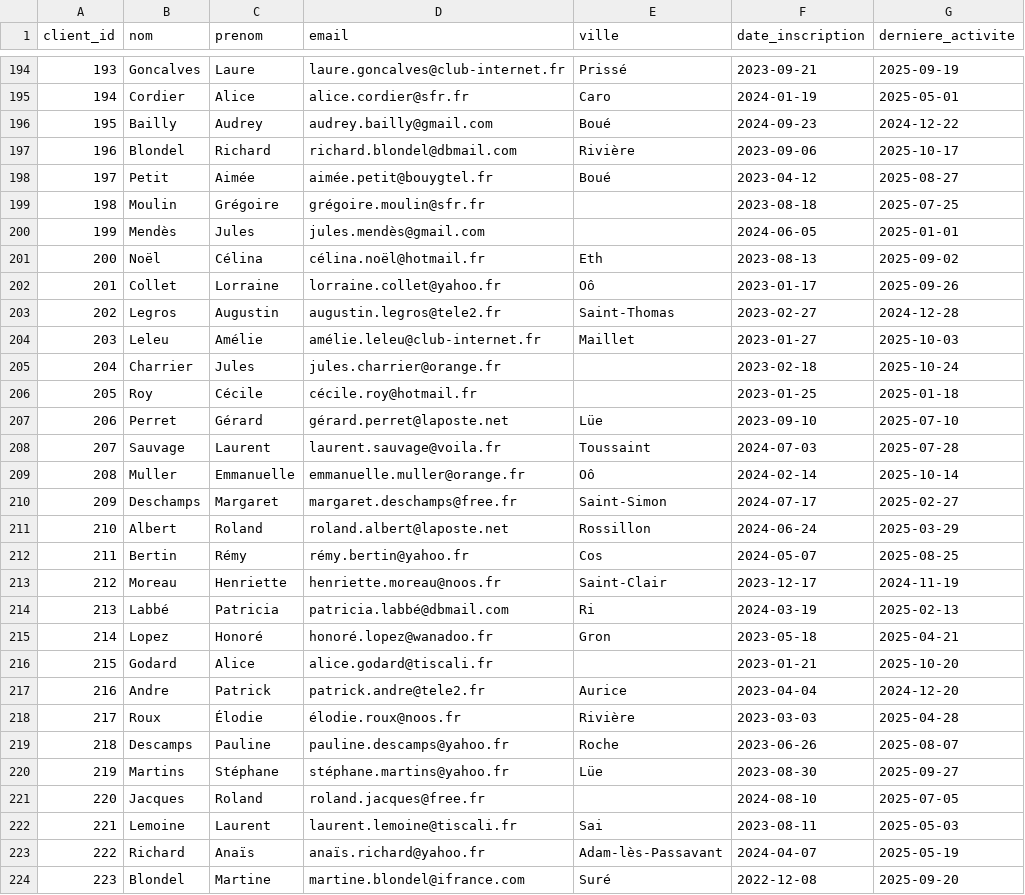
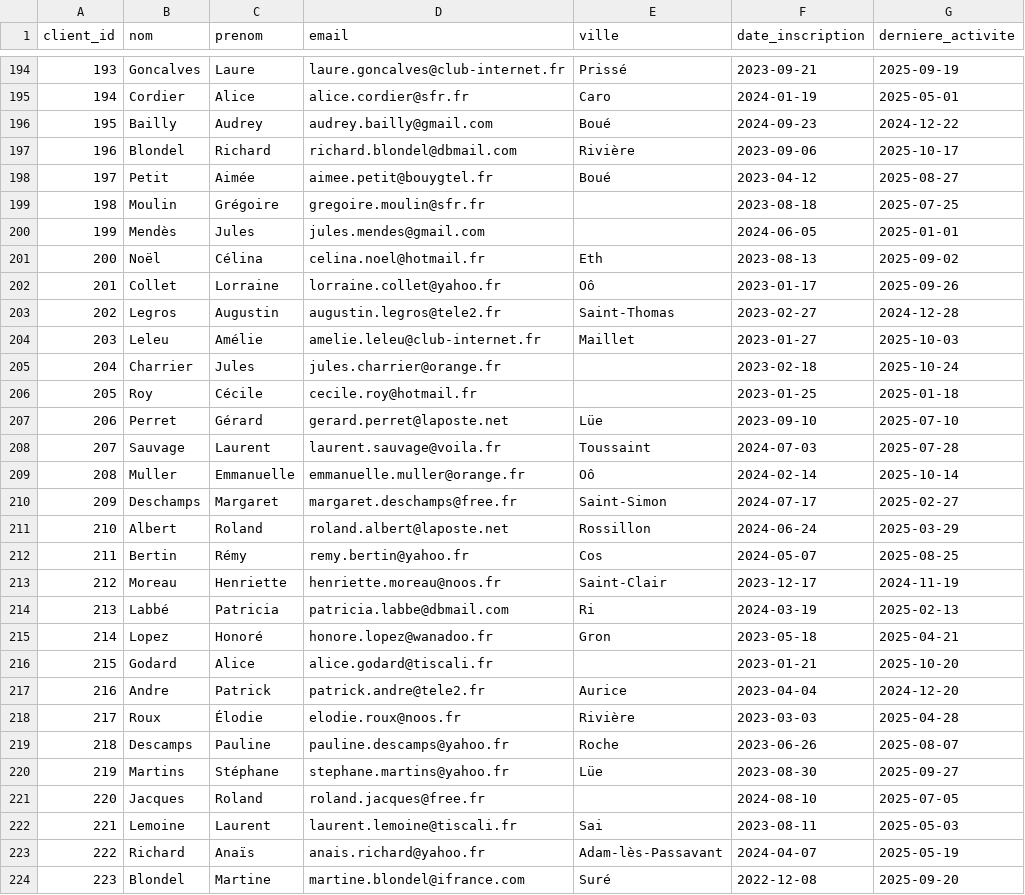
Before and after one commit to Kromaric/data_managment, a CSV file: data/processed/Clients_Master_corrected.csv, drawn as a sheet; only a part is shown, gaps mark what is left out; the diff covers the shown part only.

Commit message:
correction des doublons ID et formats emails

```diff
--- a/data/processed/Clients_Master_corrected.csv
+++ b/data/processed/Clients_Master_corrected.csv
@@ -197,12 +197,12 @@ client_id,nom,prenom,email,ville,date_inscription,derniere_activite
 196,Blondel,Richard,richard.blondel@dbmail.com,Rivière,2023-09-06,2025-10-17
-197,Petit,Aimée,aimée.petit@bouygtel.fr,Boué,2023-04-12,2025-08-27
-198,Moulin,Grégoire,grégoire.moulin@sfr.fr,,2023-08-18,2025-07-25
-199,Mendès,Jules,jules.mendès@gmail.com,,2024-06-05,2025-01-01
-200,Noël,Célina,célina.noël@hotmail.fr,Eth,2023-08-13,2025-09-02
+197,Petit,Aimée,aimee.petit@bouygtel.fr,Boué,2023-04-12,2025-08-27
+198,Moulin,Grégoire,gregoire.moulin@sfr.fr,,2023-08-18,2025-07-25
+199,Mendès,Jules,jules.mendes@gmail.com,,2024-06-05,2025-01-01
+200,Noël,Célina,celina.noel@hotmail.fr,Eth,2023-08-13,2025-09-02
 201,Collet,Lorraine,lorraine.collet@yahoo.fr,Oô,2023-01-17,2025-09-26
 202,Legros,Augustin,augustin.legros@tele2.fr,Saint-Thomas,2023-02-27,2024-12-28
-203,Leleu,Amélie,amélie.leleu@club-internet.fr,Maillet,2023-01-27,2025-10-03
+203,Leleu,Amélie,amelie.leleu@club-internet.fr,Maillet,2023-01-27,2025-10-03
 204,Charrier,Jules,jules.charrier@orange.fr,,2023-02-18,2025-10-24
-205,Roy,Cécile,cécile.roy@hotmail.fr,,2023-01-25,2025-01-18
-206,Perret,Gérard,gérard.perret@laposte.net,Lüe,2023-09-10,2025-07-10
+205,Roy,Cécile,cecile.roy@hotmail.fr,,2023-01-25,2025-01-18
+206,Perret,Gérard,gerard.perret@laposte.net,Lüe,2023-09-10,2025-07-10
 207,Sauvage,Laurent,laurent.sauvage@voila.fr,Toussaint,2024-07-03,2025-07-28
@@ -211,14 +211,14 @@ client_id,nom,prenom,email,ville,date_inscription,derniere_activite
 210,Albert,Roland,roland.albert@laposte.net,Rossillon,2024-06-24,2025-03-29
-211,Bertin,Rémy,rémy.bertin@yahoo.fr,Cos,2024-05-07,2025-08-25
+211,Bertin,Rémy,remy.bertin@yahoo.fr,Cos,2024-05-07,2025-08-25
 212,Moreau,Henriette,henriette.moreau@noos.fr,Saint-Clair,2023-12-17,2024-11-19
-213,Labbé,Patricia,patricia.labbé@dbmail.com,Ri,2024-03-19,2025-02-13
-214,Lopez,Honoré,honoré.lopez@wanadoo.fr,Gron,2023-05-18,2025-04-21
+213,Labbé,Patricia,patricia.labbe@dbmail.com,Ri,2024-03-19,2025-02-13
+214,Lopez,Honoré,honore.lopez@wanadoo.fr,Gron,2023-05-18,2025-04-21
 215,Godard,Alice,alice.godard@tiscali.fr,,2023-01-21,2025-10-20
 216,Andre,Patrick,patrick.andre@tele2.fr,Aurice,2023-04-04,2024-12-20
-217,Roux,Élodie,élodie.roux@noos.fr,Rivière,2023-03-03,2025-04-28
+217,Roux,Élodie,elodie.roux@noos.fr,Rivière,2023-03-03,2025-04-28
 218,Descamps,Pauline,pauline.descamps@yahoo.fr,Roche,2023-06-26,2025-08-07
-219,Martins,Stéphane,stéphane.martins@yahoo.fr,Lüe,2023-08-30,2025-09-27
+219,Martins,Stéphane,stephane.martins@yahoo.fr,Lüe,2023-08-30,2025-09-27
 220,Jacques,Roland,roland.jacques@free.fr,,2024-08-10,2025-07-05
 221,Lemoine,Laurent,laurent.lemoine@tiscali.fr,Sai,2023-08-11,2025-05-03
-222,Richard,Anaïs,anaïs.richard@yahoo.fr,Adam-lès-Passavant,2024-04-07,2025-05-19
+222,Richard,Anaïs,anais.richard@yahoo.fr,Adam-lès-Passavant,2024-04-07,2025-05-19
 223,Blondel,Martine,martine.blondel@ifrance.com,Suré,2022-12-08,2025-09-20
```
Also changed, not shown: 2 removed rows and 148 edited cells elsewhere in this file, 1 other file.
